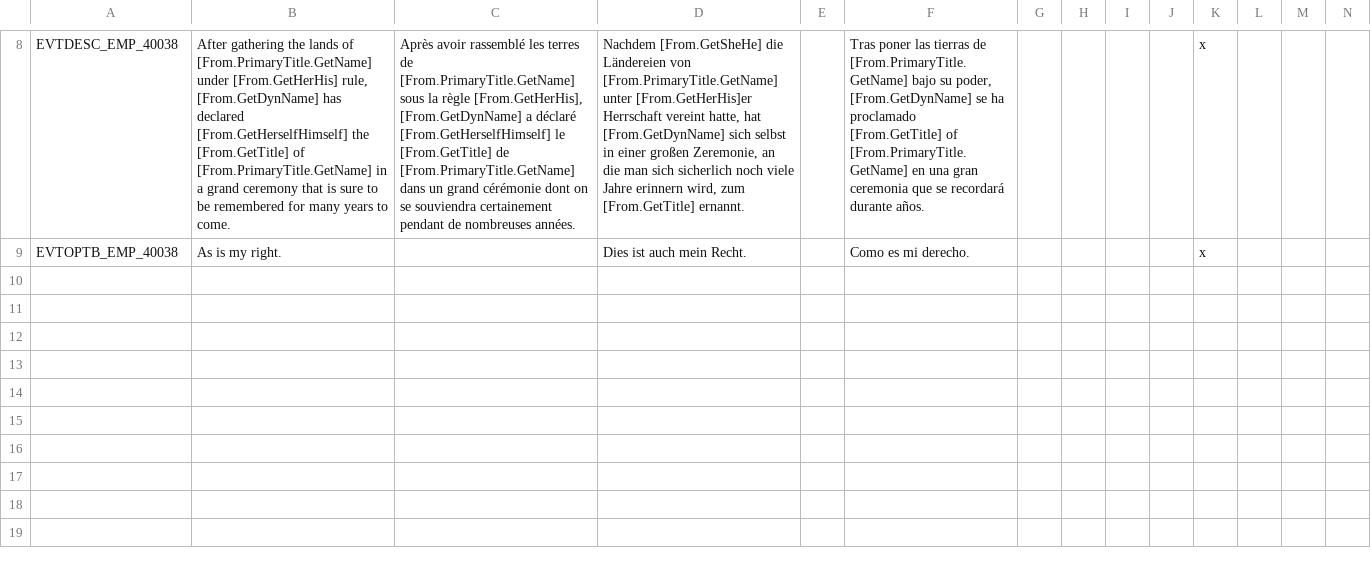
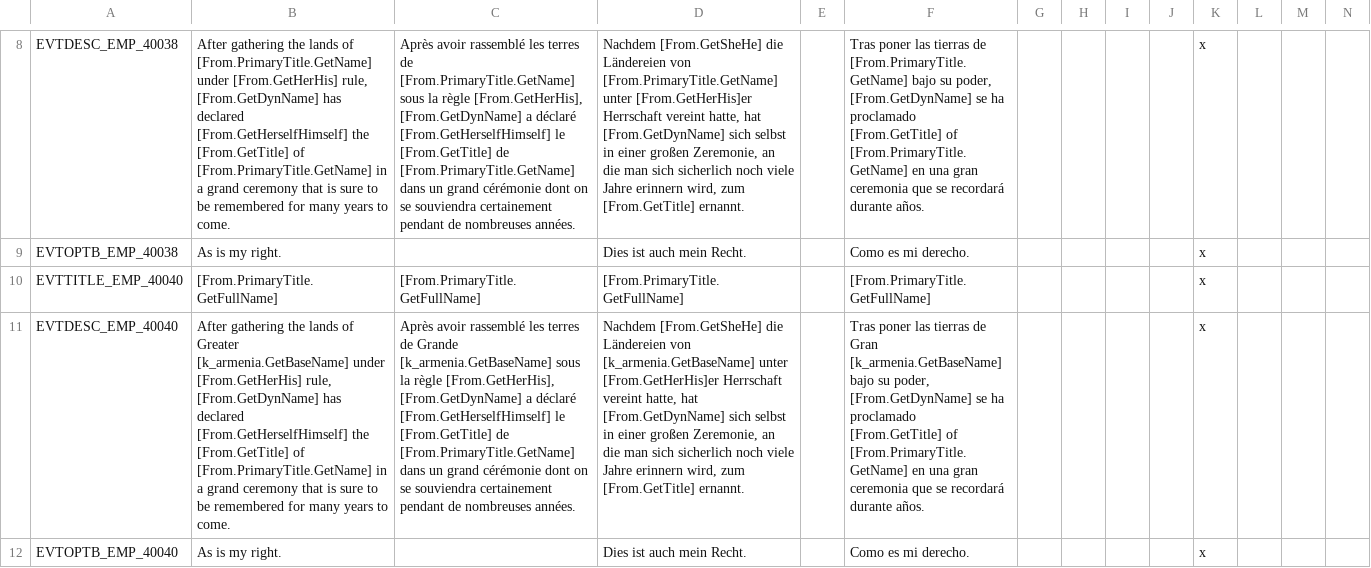
Before and after one commit to Aerotinge/TingedSlate, a CSV file: localisation/99_realm_events.csv, drawn as a sheet; only a part is shown, gaps mark what is left out; rows hold the shown columns only; the diff names each change by its address in the sheet, - before the commit and + after, or states it on an @@ line.

```diff
--- a/localisation/99_realm_events.csv
+++ b/localisation/99_realm_events.csv
+row 10: EVTTITLE_EMP_40040 | [From.PrimaryTitle.GetFullName] | [From.PrimaryTitle.GetFullName] | [From.PrimaryTitle.GetFullName] |  | [From.PrimaryTitle.GetFullName] |  |  |  |  | x
+row 11: EVTDESC_EMP_40040 | After gathering the lands of Greater [k_armenia.GetBaseName] under [From.GetHerHis] rule, [From.GetDynName] has declared [From.GetHerselfHimself] the [From.GetTitle] of [From.PrimaryTitle.GetName] in a grand ceremony that is sure to be remembered for many years to come. | Après avoir rassemblé les terres de Grande [k_armenia.GetBaseName] sous la règle [From.GetHerHis], [From.GetDynName] a déclaré [From.GetHerselfHimself] le [From.GetTitle] de [From.PrimaryTitle.GetName] dans un grand cérémonie dont on se souviendra certainement pendant de nombreuses années. | Nachdem [From.GetSheHe] die Ländereien von [k_armenia.GetBaseName] unter [From.GetHerHis]er Herrschaft vereint hatte, hat [From.GetDynName] sich selbst in einer großen Zeremonie, an die man sich sicherlich noch viele Jahre erinnern wird, zum [From.GetTitle] ernannt. |  | Tras poner las tierras de Gran [k_armenia.GetBaseName] bajo su poder, [From.GetDynName] se ha proclamado [From.GetTitle] of [From.PrimaryTitle.GetName] en una gran ceremonia que se recordará durante años. |  |  |  |  | x
+row 12: EVTOPTB_EMP_40040 | As is my right. |  | Dies ist auch mein Recht. |  | Como es mi derecho. |  |  |  |  | x
```
Also changed, not shown: localisation/00_landed_titles.csv, localisation/99_EMP_decisions.csv, 17 other files.
